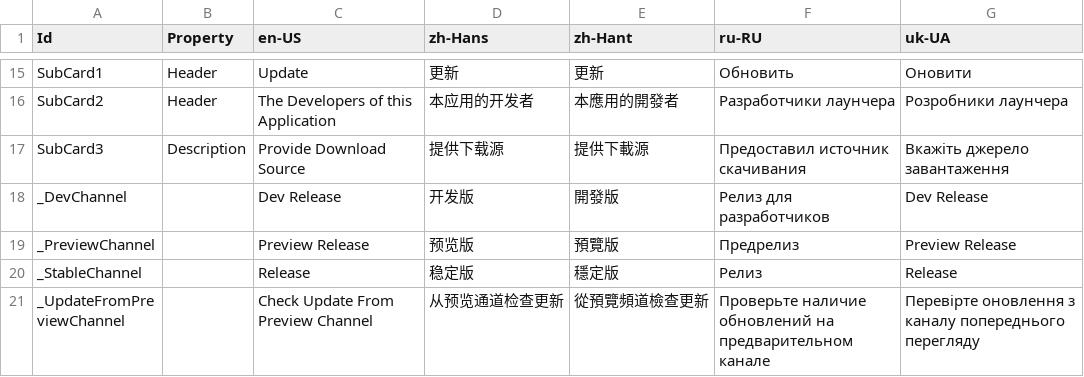
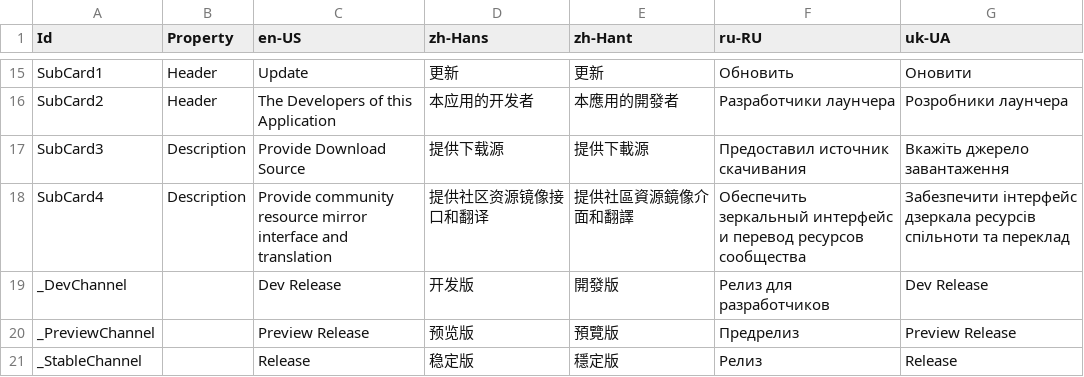
Before and after one commit to Xcube-Studio/FluentLauncher.Infra.Localization, a CSV file: Views/Settings/AboutPage.csv, drawn as a sheet; only a part is shown, gaps mark what is left out; the shorter side is filled out with more unchanged rows; the diff names each change by its address in the sheet, - before the commit and + after, or states it on an @@ line.

Commit message:
Add Translations 2025/8/26

```diff
--- a/Views/Settings/AboutPage.csv
+++ b/Views/Settings/AboutPage.csv
+row 18: SubCard4 | Description | Provide community resource mirror interface and translation | 提供社区资源镜像接口和翻译 | 提供社區資源鏡像介面和翻譯 | Обеспечить зеркальный интерфейс и перевод ресурсов сообщества | Забезпечити інтерфейс дзеркала ресурсів спільноти та переклад
```
Also changed, not shown: Views/OOBE/MinecraftFolderPage.csv.
